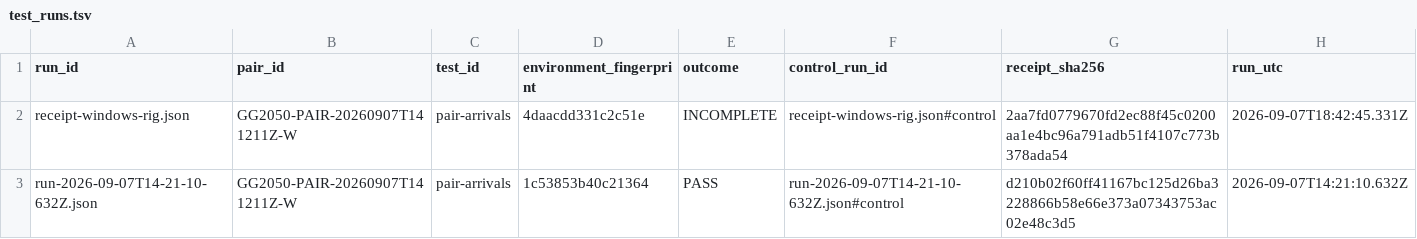
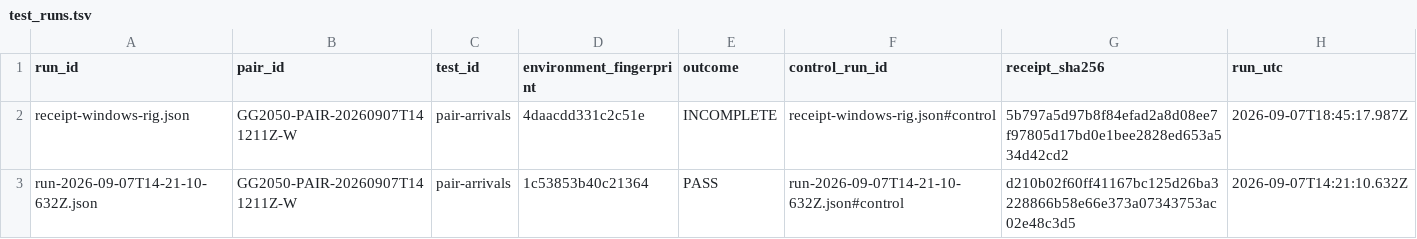
Before and after one commit to Ventusltd/testcode, a TSV file: sandbox/pairs/20260907T141211Z-W/relational/test_runs.tsv, drawn as a sheet.

```diff
--- a/sandbox/pairs/20260907T141211Z-W/relational/test_runs.tsv
+++ b/sandbox/pairs/20260907T141211Z-W/relational/test_runs.tsv
@@ -1,3 +1,3 @@
 run_id	pair_id	test_id	environment_fingerprint	outcome	control_run_id	receipt_sha256	run_utc
-receipt-windows-rig.json	GG2050-PAIR-20260907T141211Z-W	pair-arrivals	4daacdd331c2c51e	INCOMPLETE	receipt-windows-rig.json#control	2aa7fd0779670fd2ec88f45c0200aa1e4bc96a791adb51f4107c773b378ada54	2026-09-07T18:42:45.331Z
+receipt-windows-rig.json	GG2050-PAIR-20260907T141211Z-W	pair-arrivals	4daacdd331c2c51e	INCOMPLETE	receipt-windows-rig.json#control	5b797a5d97b8f84efad2a8d08ee7f97805d17bd0e1bee2828ed653a534d42cd2	2026-09-07T18:45:17.987Z
 run-2026-09-07T14-21-10-632Z.json	GG2050-PAIR-20260907T141211Z-W	pair-arrivals	1c53853b40c21364	PASS	run-2026-09-07T14-21-10-632Z.json#control	d210b02f60ff41167bc125d26ba3228866b58e66e373a07343753ac02e48c3d5	2026-09-07T14:21:10.632Z
```
Also changed, not shown: sandbox/pairs/20260907T141211Z-W/relational/observations.tsv, 7 other files.
